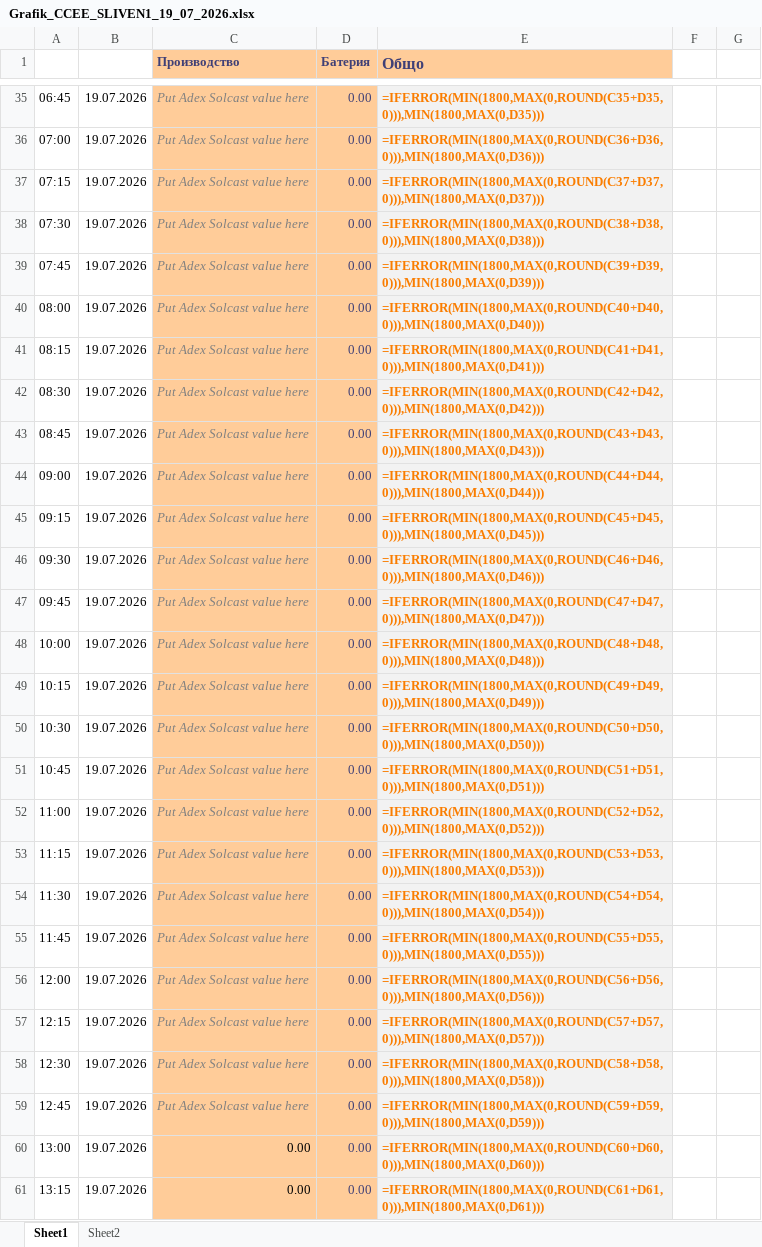
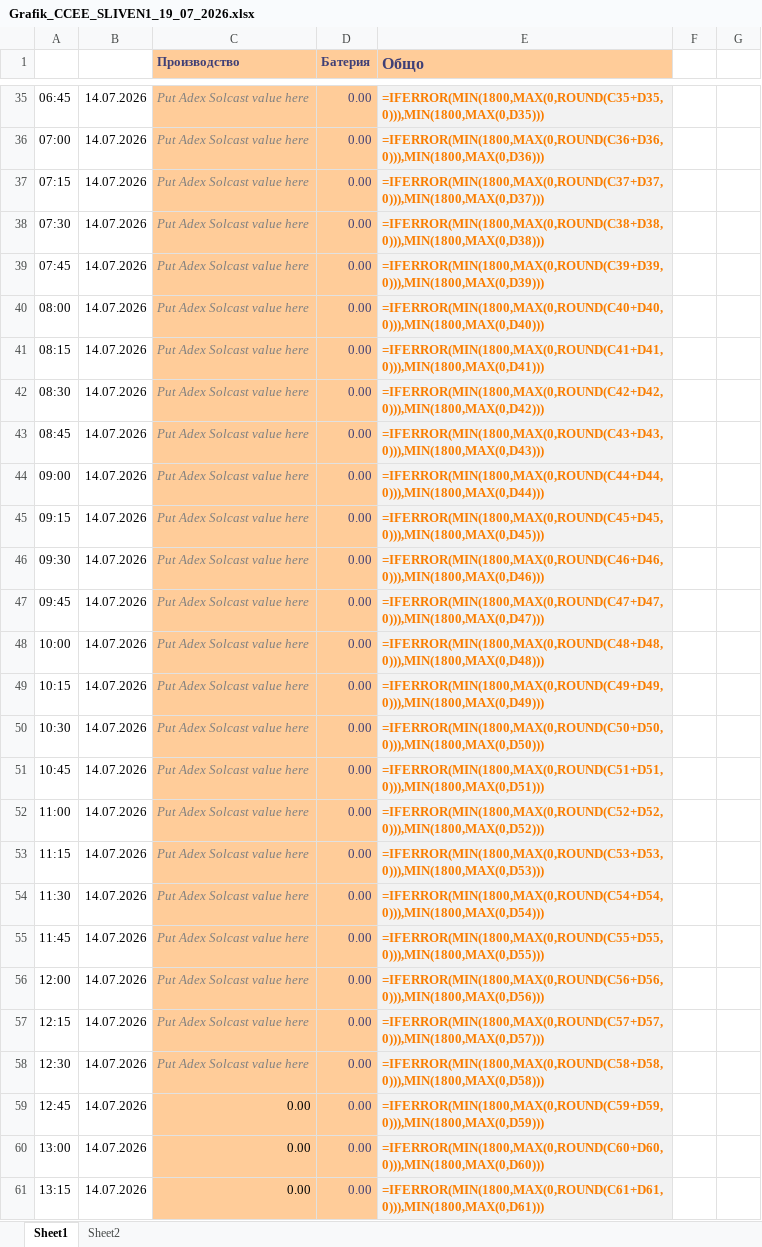
Before and after one commit to kkirov-nvp/battery-bot-site, an Excel workbook: Grafik_CCEE_SLIVEN1_19_07_2026.xlsx, sheet Sheet1, drawn as a sheet; only a part is shown, gaps mark what is left out; values as stored, in another font and other column widths than the file's, no borders; formulas without a stored value are shown as written; the diff covers the shown part only; the diff names each change by its address in the sheet, - before the commit and + after, or states it on an @@ line.

```diff
--- a/Grafik_CCEE_SLIVEN1_19_07_2026.xlsx (sheet Sheet1)
+++ b/Grafik_CCEE_SLIVEN1_19_07_2026.xlsx (sheet Sheet1)
-B35:B61: 19.07.2026
+B35:B61: 14.07.2026
-C59 (Производство): Put Adex Solcast value here
+C59 (Производство): 0.00
@@ C59 italic: on → off, text colour: #808080 → black @@
```
Also changed, not shown: 70 edited cells and cell formats elsewhere in this sheet, 3 other files.
